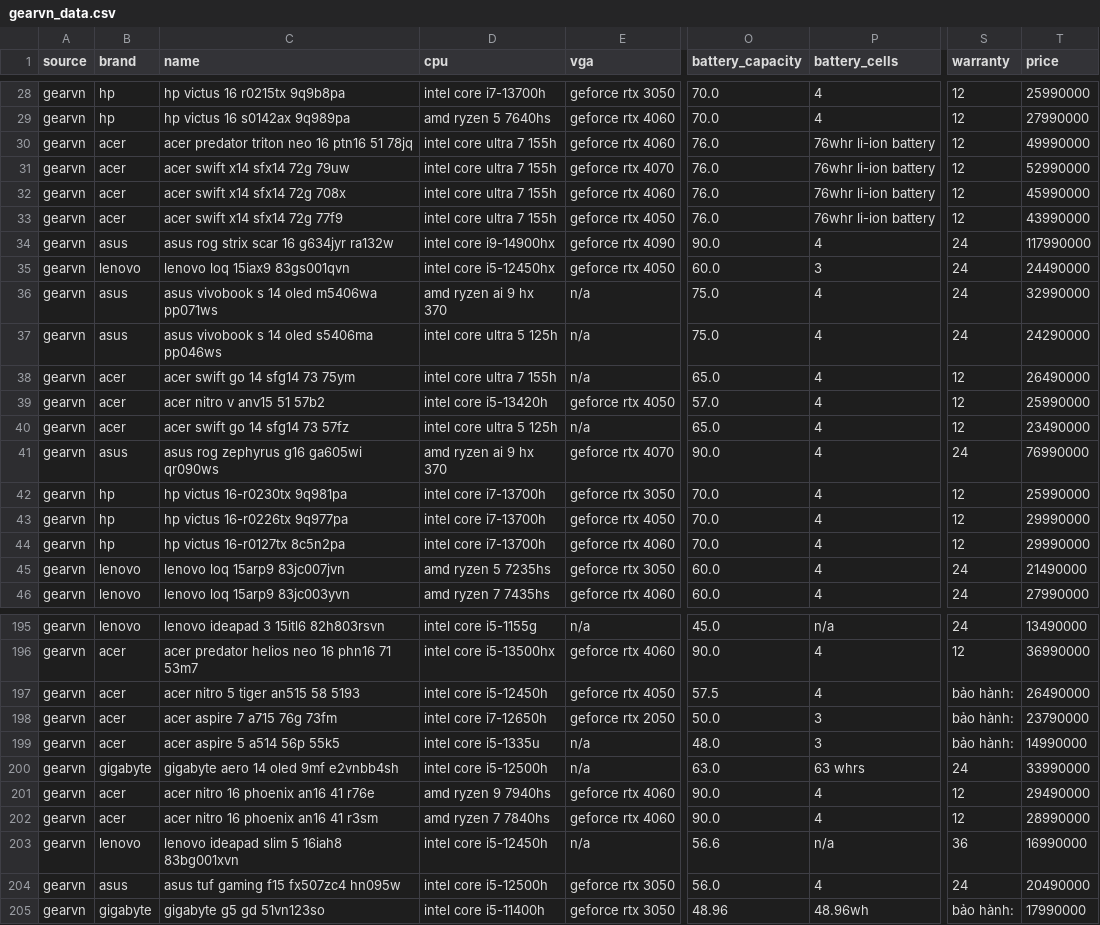
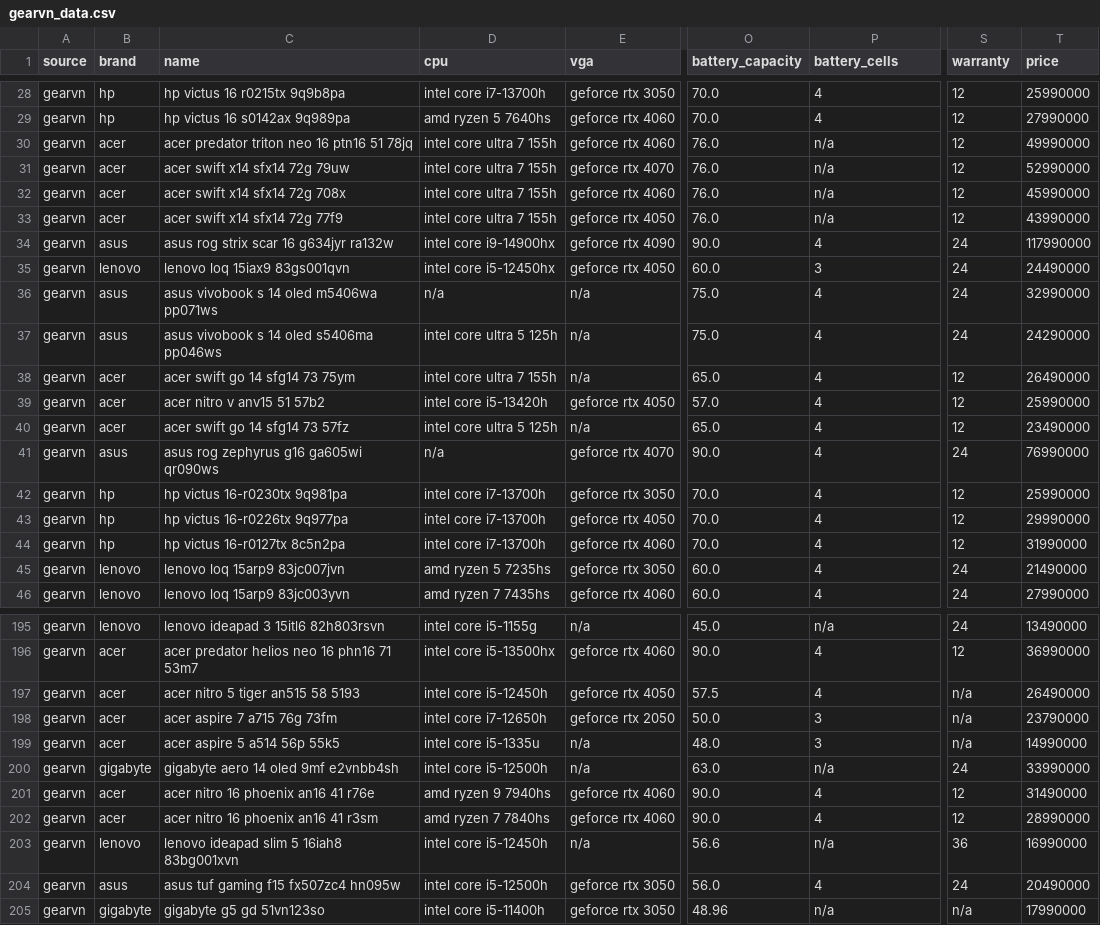
Before and after one commit to auphong2707/laptop-price-prediction-ds-prj, a CSV file: scraper/data/gearvn_data.csv, drawn as a sheet; only a part is shown, gaps mark what is left out; the diff covers the shown part only; the diff names each change by its address in the sheet, - before the commit and + after, or states it on an @@ line.

```diff
--- a/scraper/data/gearvn_data.csv
+++ b/scraper/data/gearvn_data.csv
-P30:P33 (battery_cells): 76whr li-ion battery
+P30:P33 (battery_cells): n/a
-D36 (cpu): amd ryzen ai 9 hx 370
+D36 (cpu): n/a
-D41 (cpu): amd ryzen ai 9 hx 370
+D41 (cpu): n/a
-T44 (price): 29990000
+T44 (price): 31990000
-S197:S199 (warranty): bảo hành:
+S197:S199 (warranty): n/a
-P200 (battery_cells): 63 whrs
+P200 (battery_cells): n/a
-T201 (price): 29490000
+T201 (price): 31490000
-P205 (battery_cells): 48.96wh
+P205 (battery_cells): n/a
-S205 (warranty): bảo hành:
+S205 (warranty): n/a
```
Also changed, not shown: 44 edited cells elsewhere in this file, scraper/data/cellphones_data.csv, scraper/data/fptshop_data.csv, 3 other files.
